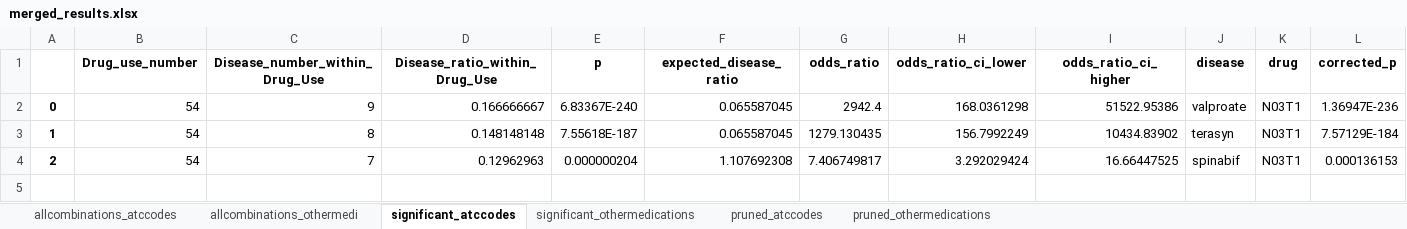
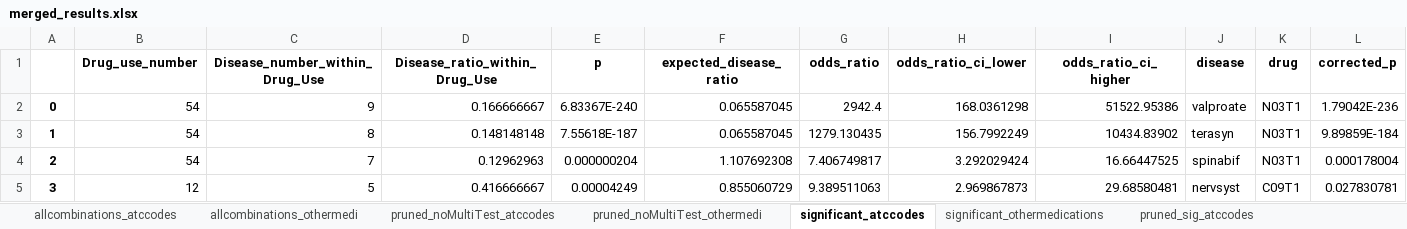
Before and after one commit to shuang1330/eurocat, an Excel workbook: results/merged_results.xlsx, sheet significant_atccodes, drawn as a sheet; values as stored, in another font and other column widths than the file's, no borders; the diff names each change by its address in the sheet, - before the commit and + after, or states it on an @@ line.

```diff
--- a/results/merged_results.xlsx (sheet significant_atccodes)
+++ b/results/merged_results.xlsx (sheet significant_atccodes)
-sheet tab: pruned_atccodes
-sheet tab: pruned_othermedications
+sheet tab: pruned_noMultiTest_atccodes
+sheet tab: pruned_noMultiTest_othermedi
+sheet tab: pruned_sig_atccodes
-L2 (corrected_p): 1.36947E-236
+L2 (corrected_p): 1.79042E-236
-L3 (corrected_p): 7.57129E-184
+L3 (corrected_p): 9.89859E-184
-L4 (corrected_p): 0.000136153
+L4 (corrected_p): 0.000178004
+row 5: 3 | 12 | 5 | 0.416666667 | 0.00004249 | 0.855060729 | 9.389511063 | 2.969867873 | 29.68580481 | nervsyst | C09T1 | 0.027830781
```
Also changed, not shown: other sheet tabs, 2 other files.
